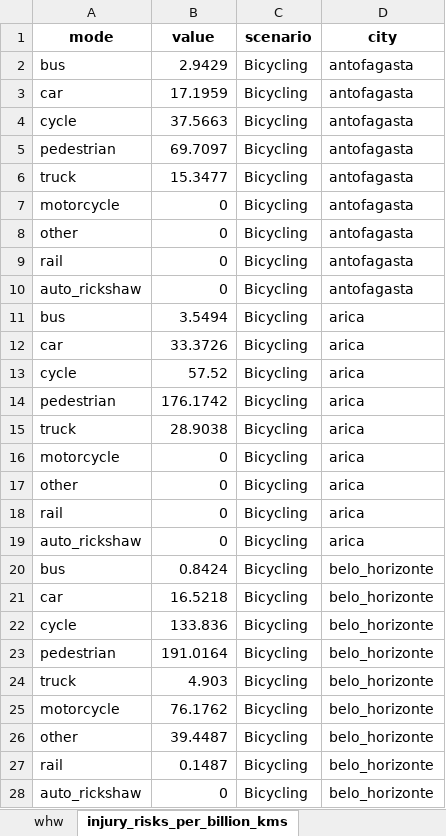
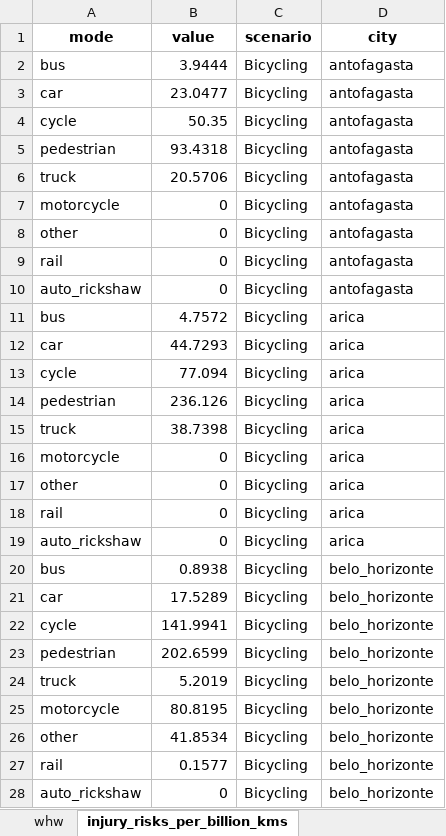
Before and after one commit to ITHIM/ITHIM-R, an Excel workbook: results/multi_city/inj/inj_data.xlsx, sheet injury_risks_per_billion_kms, drawn as a sheet; only a part is shown; values as stored, in another font and other column widths than the file's, no borders; the diff covers the shown part only; the diff names each change by its address in the sheet, - before the commit and + after, or states it on an @@ line.

Commit message:
Save injury outputs in excel sheets

```diff
--- a/results/multi_city/inj/inj_data.xlsx (sheet injury_risks_per_billion_kms)
+++ b/results/multi_city/inj/inj_data.xlsx (sheet injury_risks_per_billion_kms)
-B2 (value): 2.9429
+B2 (value): 3.9444
-B3 (value): 17.1959
+B3 (value): 23.0477
-B4 (value): 37.5663
+B4 (value): 50.35
-B5 (value): 69.7097
+B5 (value): 93.4318
-B6 (value): 15.3477
+B6 (value): 20.5706
-B11 (value): 3.5494
+B11 (value): 4.7572
-B12 (value): 33.3726
+B12 (value): 44.7293
-B13 (value): 57.52
+B13 (value): 77.094
-B14 (value): 176.1742
+B14 (value): 236.126
-B15 (value): 28.9038
+B15 (value): 38.7398
-B20 (value): 0.8424
+B20 (value): 0.8938
-B21 (value): 16.5218
+B21 (value): 17.5289
-B22 (value): 133.836
+B22 (value): 141.9941
-B23 (value): 191.0164
+B23 (value): 202.6599
-B24 (value): 4.903
+B24 (value): 5.2019
-B25 (value): 76.1762
+B25 (value): 80.8195
-B26 (value): 39.4487
+B26 (value): 41.8534
-B27 (value): 0.1487
+B27 (value): 0.1577
```
Also changed, not shown: 414 edited cells elsewhere in this sheet, sheet whw, sheet injury_risks_per_100k.
